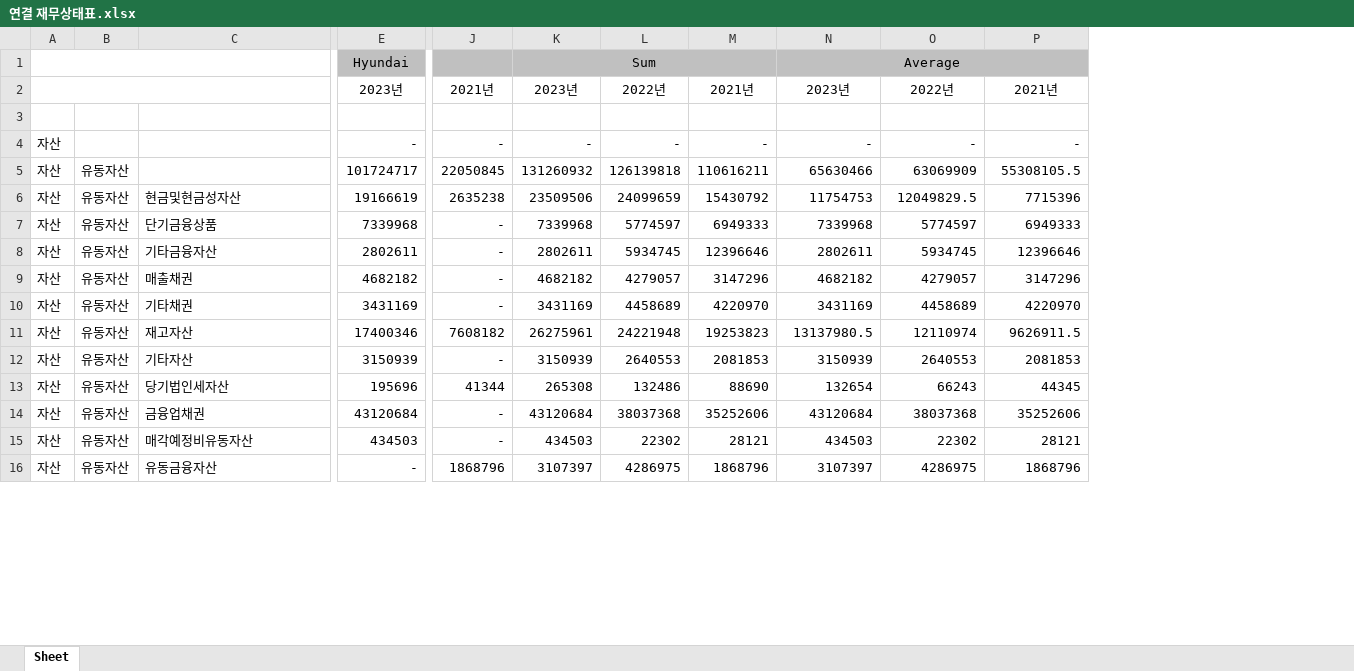
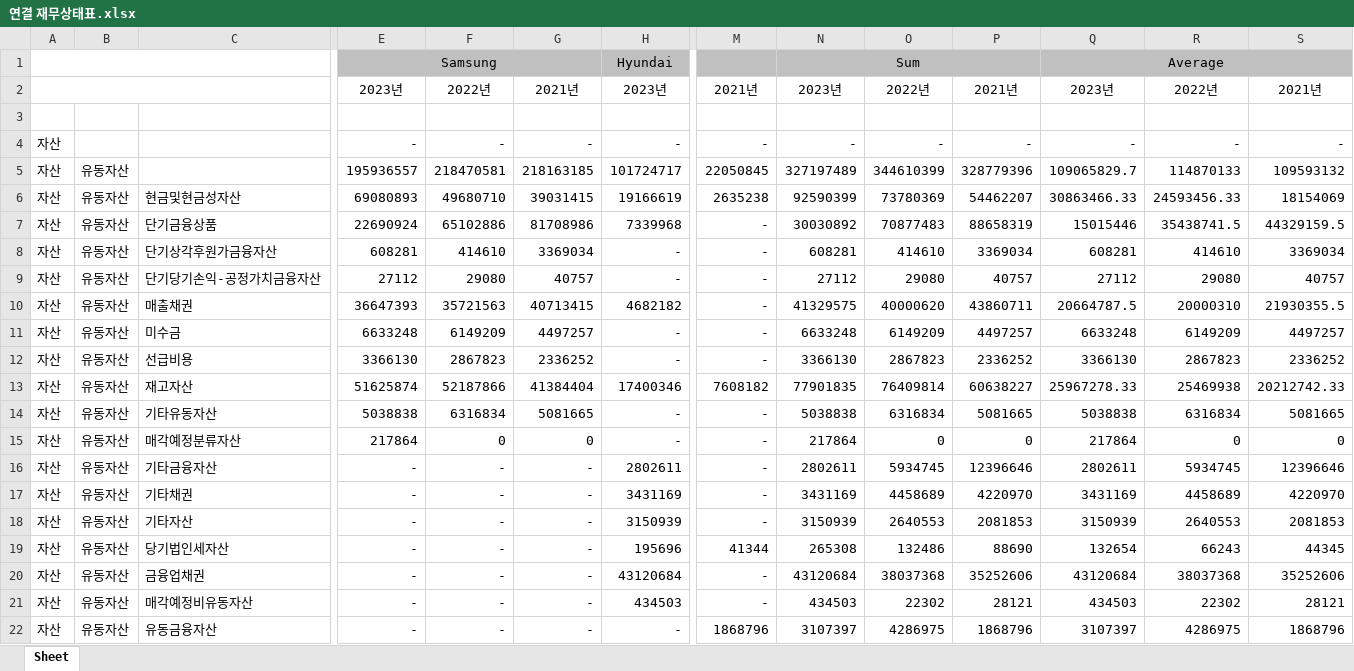
Before and after one commit to chlxogur/pdf_to_rag_chatbot, an Excel workbook: data/output/연결 재무상태표.xlsx, sheet Sheet, drawn as a sheet; only a part is shown, gaps mark what is left out; values as stored, in another font and other column widths than the file's, no borders; removed rows and columns are numbered as before the commit, all else as after; rows hold the shown columns only; the diff covers the shown part only; the diff names each change by its address in the sheet, - before the commit and + after, or states it on an @@ line.

```diff
--- a/data/output/연결 재무상태표.xlsx (sheet Sheet)
+++ b/data/output/연결 재무상태표.xlsx (sheet Sheet)
+column E, rows 1-7: Samsung | 2023년 |  | - | 195936557 | 69080893 | 22690924; rows 16-22: all -
+column F, rows 2-7: 2022년 |  | - | 218470581 | 49680710 | 65102886; rows 16-22: all -
+column G, rows 2-7: 2021년 |  | - | 218163185 | 39031415 | 81708986; rows 16-22: all -
-N5: 131260932
+N5: 327197489
-O5: 126139818
+O5: 344610399
-P5: 110616211
+P5: 328779396
-Q5: 65630466
+Q5: 109065829.7
-R5: 63069909
+R5: 114870133
-S5: 55308105.5
+S5: 109593132
-N6: 23509506
+N6: 92590399
-O6: 24099659
+O6: 73780369
-P6: 15430792
+P6: 54462207
-Q6: 11754753
+Q6: 30863466.33
-R6: 12049829.5
+R6: 24593456.33
-S6: 7715396
+S6: 18154069
-N7: 7339968
+N7: 30030892
-O7: 5774597
+O7: 70877483
-P7: 6949333
+P7: 88658319
-Q7: 7339968
+Q7: 15015446
-R7: 5774597
+R7: 35438741.5
-S7: 6949333
+S7: 44329159.5
+row 8: 자산 | 유동자산 | 단기상각후원가금융자산 | 608281 | 414610 | 3369034 | - | - | 608281 | 414610 | 3369034 | 608281 | 414610 | 3369034
+row 9: 자산 | 유동자산 | 단기당기손익-공정가치금융자산 | 27112 | 29080 | 40757 | - | - | 27112 | 29080 | 40757 | 27112 | 29080 | 40757
+row 10: 자산 | 유동자산 | 매출채권 | 36647393 | 35721563 | 40713415 | 4682182 | - | 41329575 | 40000620 | 43860711 | 20664787.5 | 20000310 | 21930355.5
+row 11: 자산 | 유동자산 | 미수금 | 6633248 | 6149209 | 4497257 | - | - | 6633248 | 6149209 | 4497257 | 6633248 | 6149209 | 4497257
+row 12: 자산 | 유동자산 | 선급비용 | 3366130 | 2867823 | 2336252 | - | - | 3366130 | 2867823 | 2336252 | 3366130 | 2867823 | 2336252
+row 13: 자산 | 유동자산 | 재고자산 | 51625874 | 52187866 | 41384404 | 17400346 | 7608182 | 77901835 | 76409814 | 60638227 | 25967278.33 | 25469938 | 20212742.33
+row 14: 자산 | 유동자산 | 기타유동자산 | 5038838 | 6316834 | 5081665 | - | - | 5038838 | 6316834 | 5081665 | 5038838 | 6316834 | 5081665
+row 15: 자산 | 유동자산 | 매각예정분류자산 | 217864 | 0 | 0 | - | - | 217864 | 0 | 0 | 217864 | 0 | 0
-row 9: 자산 | 유동자산 | 매출채권 | 4682182 | - | 4682182 | 4279057 | 3147296 | 4682182 | 4279057 | 3147296
-row 11: 자산 | 유동자산 | 재고자산 | 17400346 | 7608182 | 26275961 | 24221948 | 19253823 | 13137980.5 | 12110974 | 9626911.5
```
Also changed, not shown: 30 added rows, 11 removed rows and 74 edited cells elsewhere in this sheet, data/output/연결 손익계산서.xlsx, data/output/연결 포괄손익계산서.xlsx, 5 other files.
